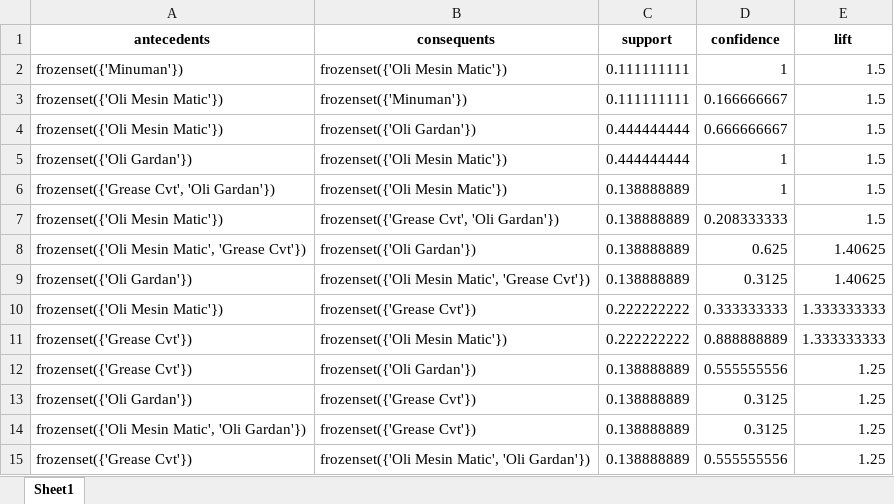
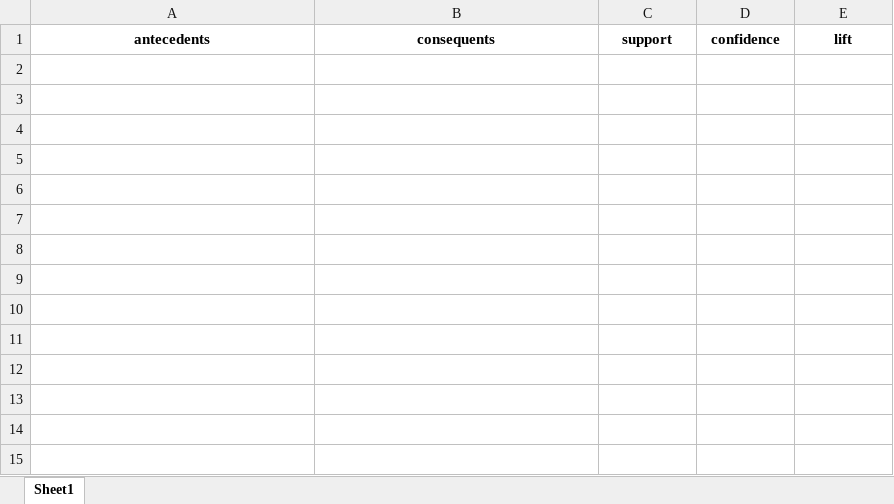
Before and after one commit to DhafinRA/Apriori, an Excel workbook: data/sorted_asosiasi.xlsx, sheet Sheet1, drawn as a sheet; values as stored, in another font and other column widths than the file's, no borders; the diff names each change by its address in the sheet, - before the commit and + after, or states it on an @@ line.

Commit message:
add hasil apriori dan asosiasi tahun 2020

```diff
--- a/data/sorted_asosiasi.xlsx (sheet Sheet1)
+++ b/data/sorted_asosiasi.xlsx (sheet Sheet1)
-row 2: frozenset({'Minuman'}) | frozenset({'Oli Mesin Matic'}) | 0.111111111 | 1 | 1.5
-row 3: frozenset({'Oli Mesin Matic'}) | frozenset({'Minuman'}) | 0.111111111 | 0.166666667 | 1.5
-row 4: frozenset({'Oli Mesin Matic'}) | frozenset({'Oli Gardan'}) | 0.444444444 | 0.666666667 | 1.5
-row 5: frozenset({'Oli Gardan'}) | frozenset({'Oli Mesin Matic'}) | 0.444444444 | 1 | 1.5
-row 6: frozenset({'Grease Cvt', 'Oli Gardan'}) | frozenset({'Oli Mesin Matic'}) | 0.138888889 | 1 | 1.5
-row 7: frozenset({'Oli Mesin Matic'}) | frozenset({'Grease Cvt', 'Oli Gardan'}) | 0.138888889 | 0.208333333 | 1.5
-row 8: frozenset({'Oli Mesin Matic', 'Grease Cvt'}) | frozenset({'Oli Gardan'}) | 0.138888889 | 0.625 | 1.40625
-row 9: frozenset({'Oli Gardan'}) | frozenset({'Oli Mesin Matic', 'Grease Cvt'}) | 0.138888889 | 0.3125 | 1.40625
-row 10: frozenset({'Oli Mesin Matic'}) | frozenset({'Grease Cvt'}) | 0.222222222 | 0.333333333 | 1.333333333
-row 11: frozenset({'Grease Cvt'}) | frozenset({'Oli Mesin Matic'}) | 0.222222222 | 0.888888889 | 1.333333333
-row 12: frozenset({'Grease Cvt'}) | frozenset({'Oli Gardan'}) | 0.138888889 | 0.555555556 | 1.25
-row 13: frozenset({'Oli Gardan'}) | frozenset({'Grease Cvt'}) | 0.138888889 | 0.3125 | 1.25
-row 14: frozenset({'Oli Mesin Matic', 'Oli Gardan'}) | frozenset({'Grease Cvt'}) | 0.138888889 | 0.3125 | 1.25
-row 15: frozenset({'Grease Cvt'}) | frozenset({'Oli Mesin Matic', 'Oli Gardan'}) | 0.138888889 | 0.555555556 | 1.25
```
Also changed, not shown: data/hasil_apriori_up_3.xlsx, 7 other files.
